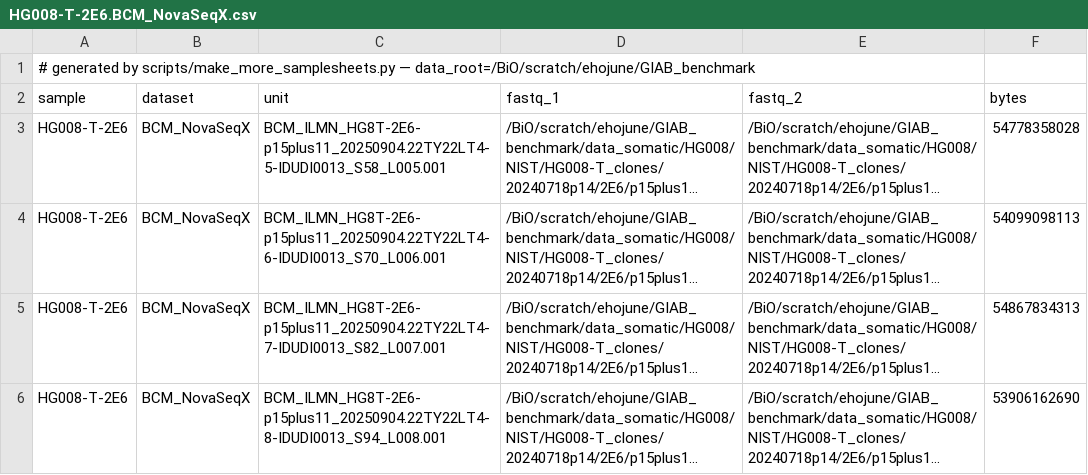
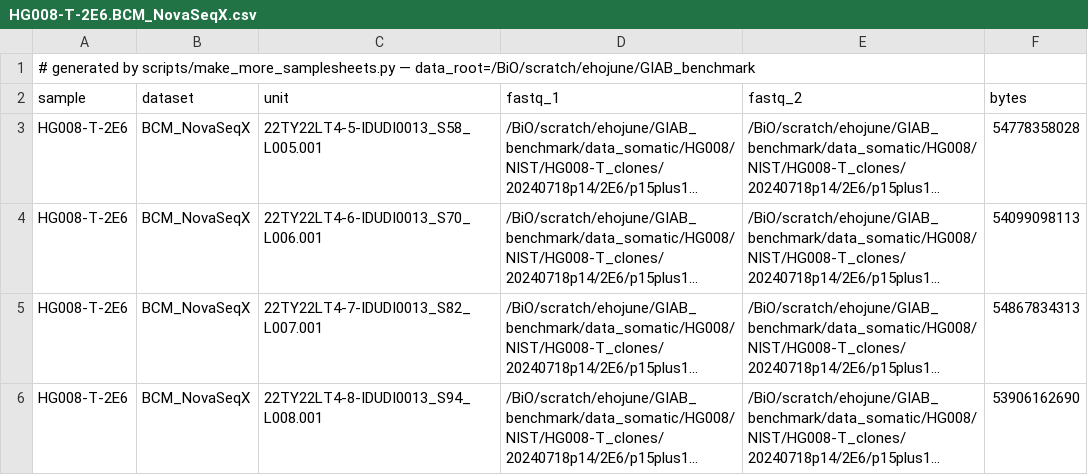
Before and after one commit to ehojune/GIAB_benchmarking, a CSV file: phase3_shortread_wgs/samplesheets/HG008-T-2E6.BCM_NovaSeqX.csv, drawn as a sheet; long unchanged cells end in …; the diff names each change by its address in the sheet, - before the commit and + after, or states it on an @@ line.

```diff
--- a/phase3_shortread_wgs/samplesheets/HG008-T-2E6.BCM_NovaSeqX.csv
+++ b/phase3_shortread_wgs/samplesheets/HG008-T-2E6.BCM_NovaSeqX.csv
-C3 (unit): BCM_ILMN_HG8T-2E6-p15plus11_20250904.22TY22LT4-5-IDUDI0013_S58_L005.001
+C3 (unit): 22TY22LT4-5-IDUDI0013_S58_L005.001
-C4 (unit): BCM_ILMN_HG8T-2E6-p15plus11_20250904.22TY22LT4-6-IDUDI0013_S70_L006.001
+C4 (unit): 22TY22LT4-6-IDUDI0013_S70_L006.001
-C5 (unit): BCM_ILMN_HG8T-2E6-p15plus11_20250904.22TY22LT4-7-IDUDI0013_S82_L007.001
+C5 (unit): 22TY22LT4-7-IDUDI0013_S82_L007.001
-C6 (unit): BCM_ILMN_HG8T-2E6-p15plus11_20250904.22TY22LT4-8-IDUDI0013_S94_L008.001
+C6 (unit): 22TY22LT4-8-IDUDI0013_S94_L008.001
```
Also changed, not shown: phase3_shortread_wgs/samplesheets/HG008-N-D.NYGC_Illumina_2023.csv, phase3_shortread_wgs/samplesheets/HG008-T-3E4.BCM_NovaSeqX.csv, 45 other files.
